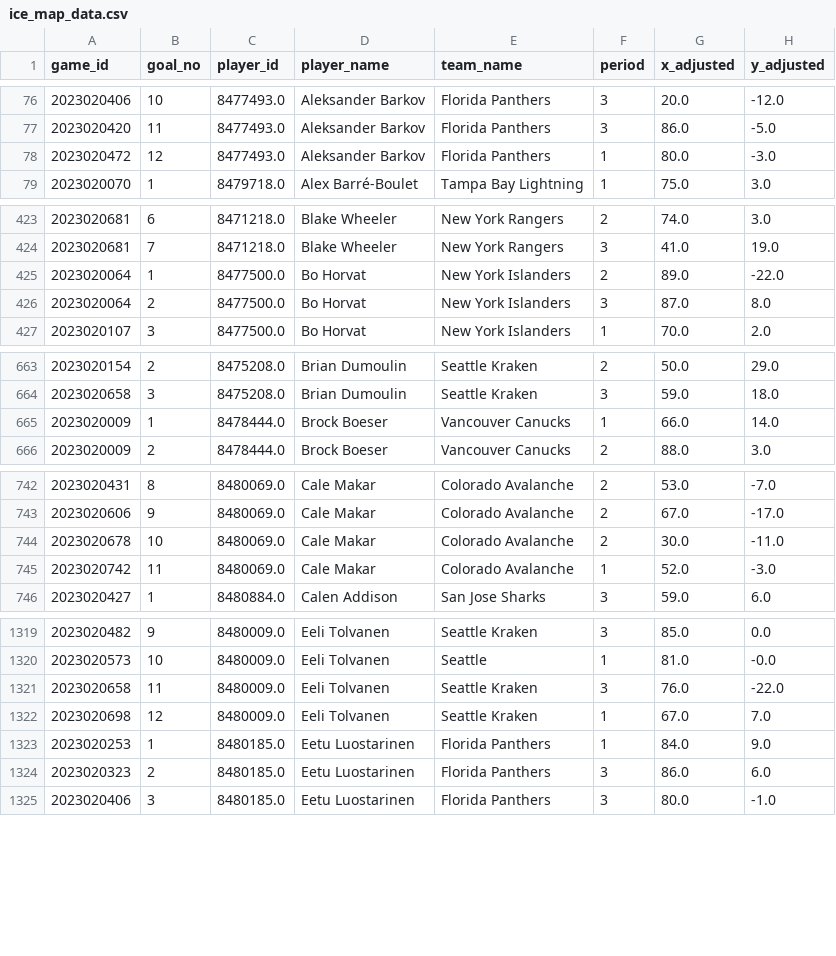
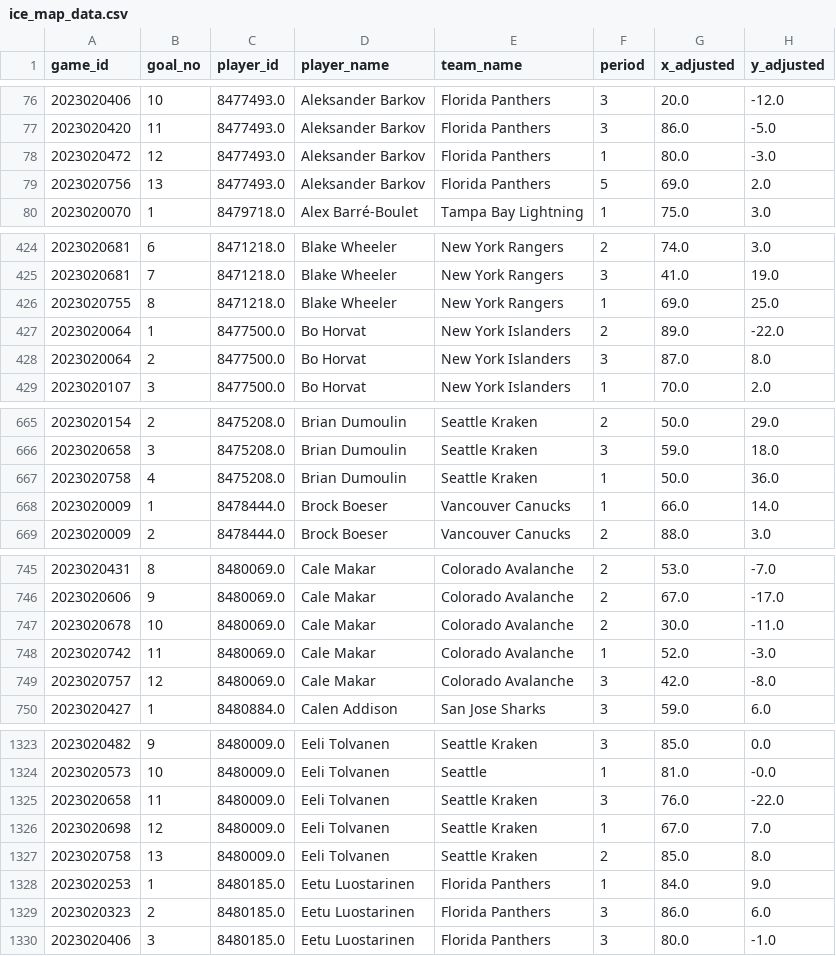
Before and after one commit to kjchrz03/hockey-streamlit, a CSV file: data/ice_map_data.csv, drawn as a sheet; only a part is shown, gaps mark what is left out; the diff covers the shown part only.

```diff
--- a/data/ice_map_data.csv
+++ b/data/ice_map_data.csv
@@ -78,2 +78,3 @@ game_id,goal_no,player_id,player_name,team_name,period,x_adjusted,y_adjusted
 2023020472,12,8477493.0,Aleksander Barkov,Florida Panthers,1,80.0,-3.0
+2023020756,13,8477493.0,Aleksander Barkov,Florida Panthers,5,69.0,2.0
 2023020070,1,8479718.0,Alex Barré-Boulet,Tampa Bay Lightning,1,75.0,3.0
@@ -424,2 +425,3 @@ game_id,goal_no,player_id,player_name,team_name,period,x_adjusted,y_adjusted
 2023020681,7,8471218.0,Blake Wheeler,New York Rangers,3,41.0,19.0
+2023020755,8,8471218.0,Blake Wheeler,New York Rangers,1,69.0,25.0
 2023020064,1,8477500.0,Bo Horvat,New York Islanders,2,89.0,-22.0
@@ -664,2 +666,3 @@ game_id,goal_no,player_id,player_name,team_name,period,x_adjusted,y_adjusted
 2023020658,3,8475208.0,Brian Dumoulin,Seattle Kraken,3,59.0,18.0
+2023020758,4,8475208.0,Brian Dumoulin,Seattle Kraken,1,50.0,36.0
 2023020009,1,8478444.0,Brock Boeser,Vancouver Canucks,1,66.0,14.0
@@ -745,2 +748,3 @@ game_id,goal_no,player_id,player_name,team_name,period,x_adjusted,y_adjusted
 2023020742,11,8480069.0,Cale Makar,Colorado Avalanche,1,52.0,-3.0
+2023020757,12,8480069.0,Cale Makar,Colorado Avalanche,3,42.0,-8.0
 2023020427,1,8480884.0,Calen Addison,San Jose Sharks,3,59.0,6.0
@@ -1322,2 +1326,3 @@ game_id,goal_no,player_id,player_name,team_name,period,x_adjusted,y_adjusted
 2023020698,12,8480009.0,Eeli Tolvanen,Seattle Kraken,1,67.0,7.0
+2023020758,13,8480009.0,Eeli Tolvanen,Seattle Kraken,2,85.0,8.0
 2023020253,1,8480185.0,Eetu Luostarinen,Florida Panthers,1,84.0,9.0
```
Also changed, not shown: 20 added rows elsewhere in this file, data/goal_counts.csv, data/goal_locations.csv.
